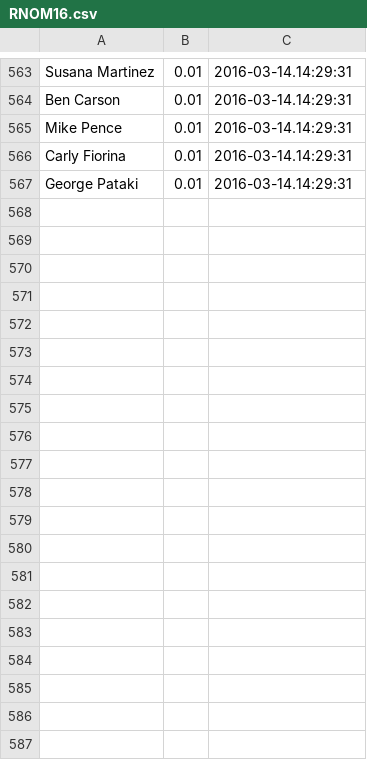
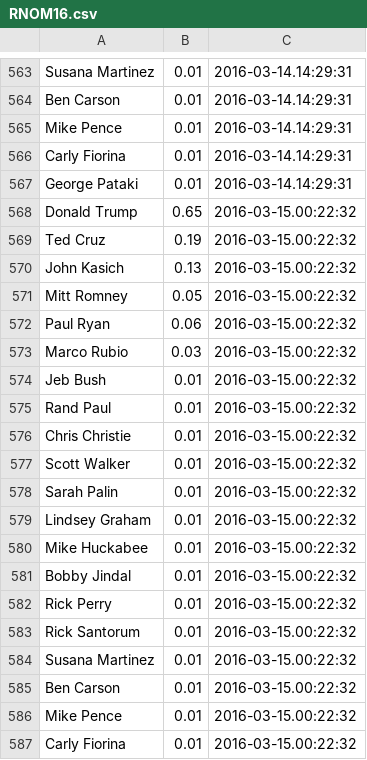
Before and after one commit to AlanJSayler/ShinyPredictItApp, a CSV file: RNOM16.csv, drawn as a sheet; only a part is shown, gaps mark what is left out; the diff covers the shown part only; the diff names each change by its address in the sheet, - before the commit and + after, or states it on an @@ line.

```diff
--- a/RNOM16.csv
+++ b/RNOM16.csv
+row 568: Donald Trump | 0.65 | 2016-03-15.00:22:32
+row 569: Ted Cruz | 0.19 | 2016-03-15.00:22:32
+row 570: John Kasich | 0.13 | 2016-03-15.00:22:32
+row 571: Mitt Romney | 0.05 | 2016-03-15.00:22:32
+row 572: Paul Ryan | 0.06 | 2016-03-15.00:22:32
+row 573: Marco Rubio | 0.03 | 2016-03-15.00:22:32
+row 574: Jeb Bush | 0.01 | 2016-03-15.00:22:32
+row 575: Rand Paul | 0.01 | 2016-03-15.00:22:32
+row 576: Chris Christie | 0.01 | 2016-03-15.00:22:32
+row 577: Scott Walker | 0.01 | 2016-03-15.00:22:32
+row 578: Sarah Palin | 0.01 | 2016-03-15.00:22:32
+row 579: Lindsey Graham | 0.01 | 2016-03-15.00:22:32
+row 580: Mike Huckabee | 0.01 | 2016-03-15.00:22:32
+row 581: Bobby Jindal | 0.01 | 2016-03-15.00:22:32
+row 582: Rick Perry | 0.01 | 2016-03-15.00:22:32
+row 583: Rick Santorum | 0.01 | 2016-03-15.00:22:32
+row 584: Susana Martinez | 0.01 | 2016-03-15.00:22:32
+row 585: Ben Carson | 0.01 | 2016-03-15.00:22:32
+row 586: Mike Pence | 0.01 | 2016-03-15.00:22:32
+row 587: Carly Fiorina | 0.01 | 2016-03-15.00:22:32
```
Also changed, not shown: 43 added rows elsewhere in this file, DNOM16.csv, USPREZ16.csv, 1 other file.
